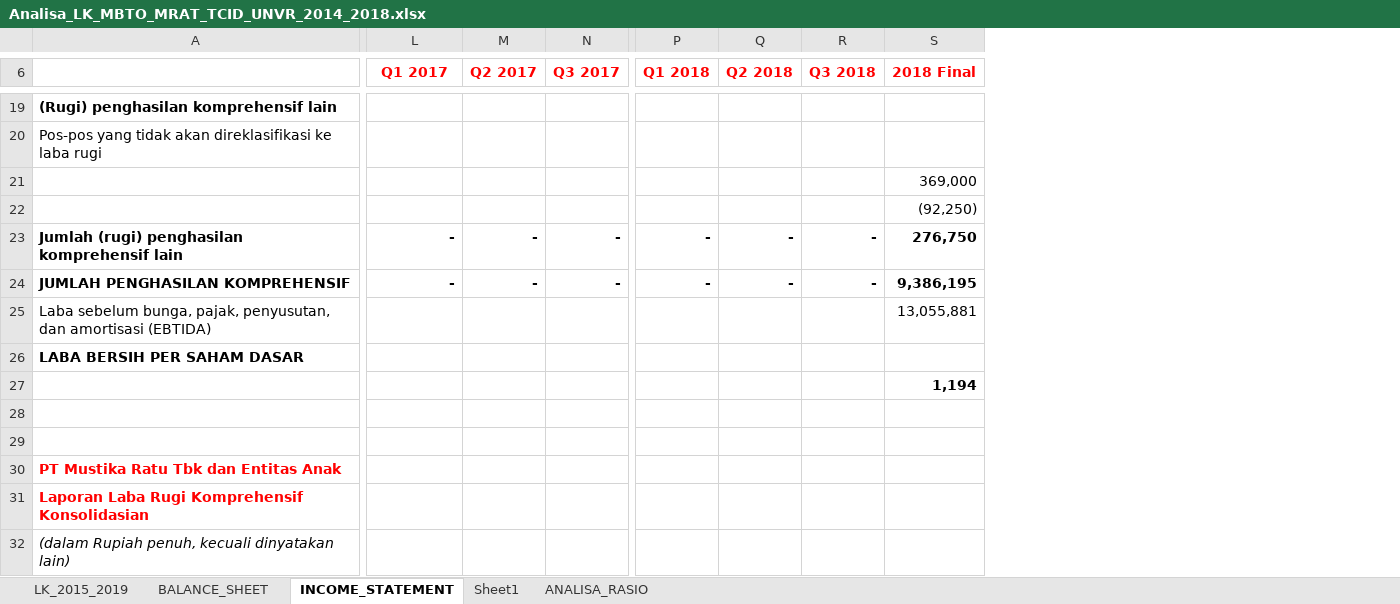
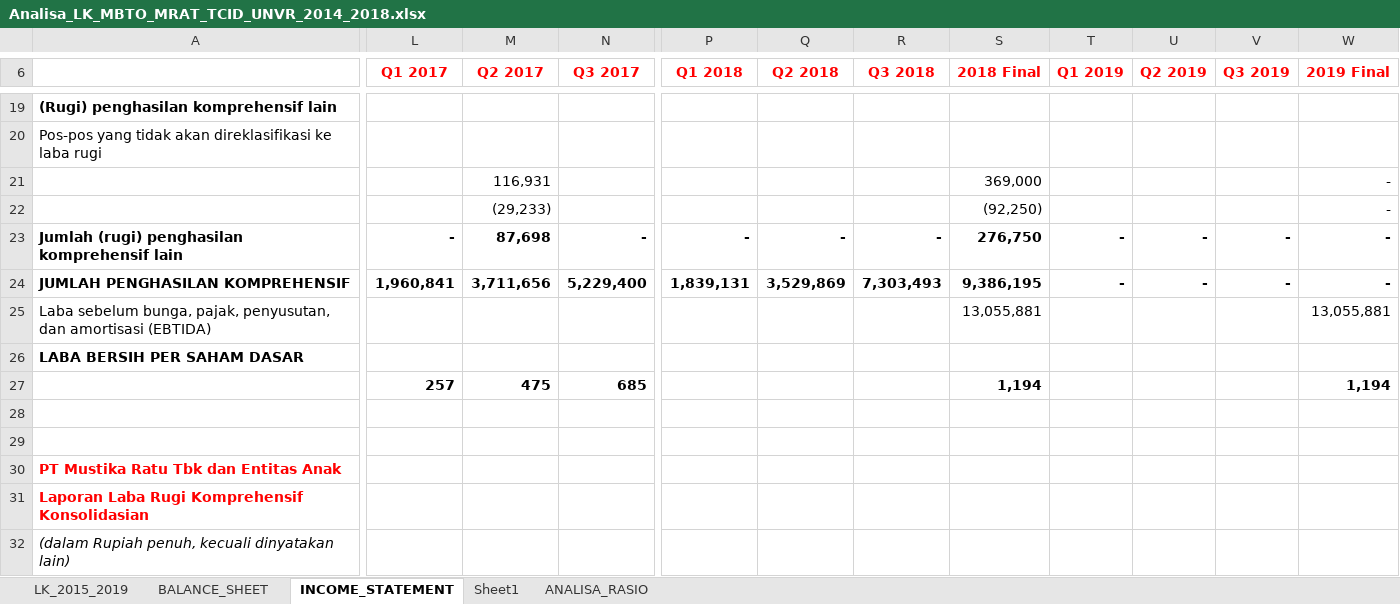
Before and after one commit to yulisetyo/kuliah, an Excel workbook: SKRIPSI/Analisa_LK_MBTO_MRAT_TCID_UNVR_2014_2018.xlsx, sheet INCOME_STATEMENT, drawn as a sheet; only a part is shown, gaps mark what is left out; values as stored, in another font and other column widths than the file's, no borders; removed rows and columns are numbered as before the commit, all else as after; the diff covers the shown part only; the diff names each change by its address in the sheet, - before the commit and + after, or states it on an @@ line.

```diff
--- a/SKRIPSI/Analisa_LK_MBTO_MRAT_TCID_UNVR_2014_2018.xlsx (sheet INCOME_STATEMENT)
+++ b/SKRIPSI/Analisa_LK_MBTO_MRAT_TCID_UNVR_2014_2018.xlsx (sheet INCOME_STATEMENT)
-column M (Q2 2017), rows 23-24: - | -
-column N (Q3 2017), rows 23-24: - | -
+column M (Q2 2017), rows 21-27: 116,931 | (29,233) | 87,698 | 3,711,656 |  |  | 475
+column N (Q3 2017), rows 23-27: - | 5,229,400 |  |  | 685
+column P (Q1 2018), rows 23-24: - | 1,839,131
+column Q (Q2 2018), rows 23-24: - | 3,529,869
+column R (Q3 2018), rows 23-24: - | 7,303,493
+column S (2018 Final), rows 21-27: 369,000 | (92,250) | 276,750 | 9,386,195 | 13,055,881 |  | 1,194
-T6: Q1 2018
+T6: Q1 2019
-U6: Q2 2018
+U6: Q2 2019
-V6: Q3 2018
+V6: Q3 2019
-W6: 2018 Final
+W6: 2019 Final
-W21 (2019 Final): 369,000
+W21 (2019 Final): -
-W22 (2019 Final): (92,250)
+W22 (2019 Final): -
-W23 (2019 Final): 276,750
+W23 (2019 Final): -
-L24 (Q1 2017): -
+L24 (Q1 2017): 1,960,841
-W24 (2019 Final): 9,386,195
+W24 (2019 Final): -
-L27 (Q1 2017): (empty)
+L27 (Q1 2017): 257
```
Also changed, not shown: 24 edited cells elsewhere in this sheet, formulas that keep their value, charts or pictures.
